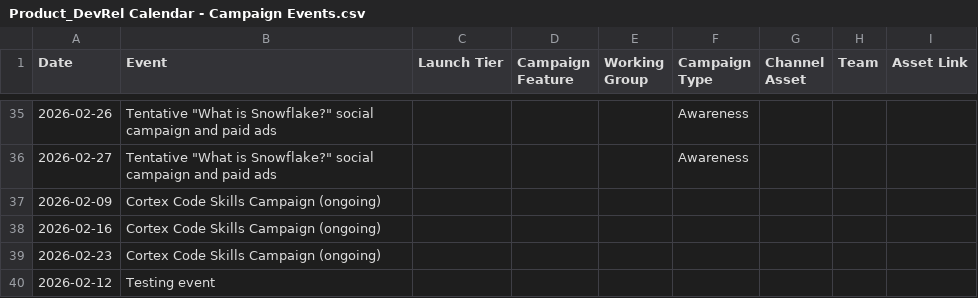
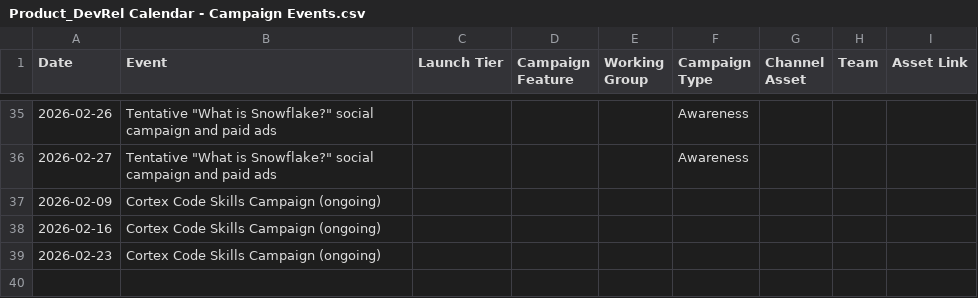
Before and after one commit to Kevinsnowflake/sheets-calendar-app, a CSV file: data/Product_DevRel Calendar - Campaign Events.csv, drawn as a sheet; only a part is shown, gaps mark what is left out.

Commit message:
Auto-sync: update data/Product_DevRel Calendar - Campaign Events.csv

```diff
--- a/data/Product_DevRel Calendar - Campaign Events.csv
+++ b/data/Product_DevRel Calendar - Campaign Events.csv
@@ -39,2 +39 @@ Date,Event,Launch Tier ,Campaign Feature,Working Group,Campaign Type,Channel Ass
 2026-02-23,Cortex Code Skills Campaign (ongoing),,,,,,,
-2026-02-12,Testing event,,,,,,,
```
